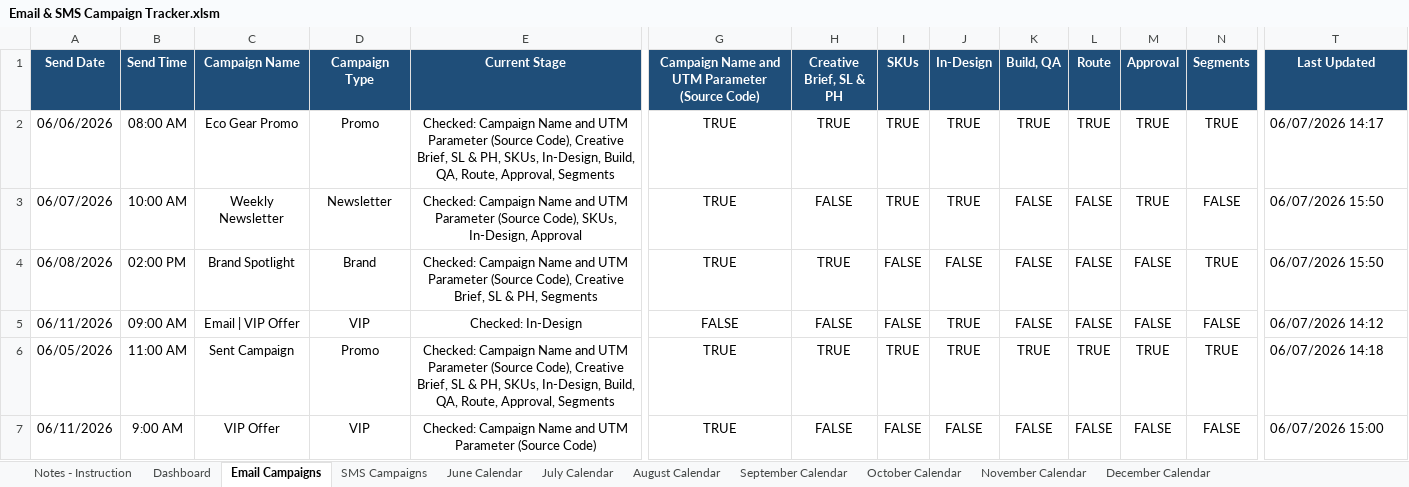
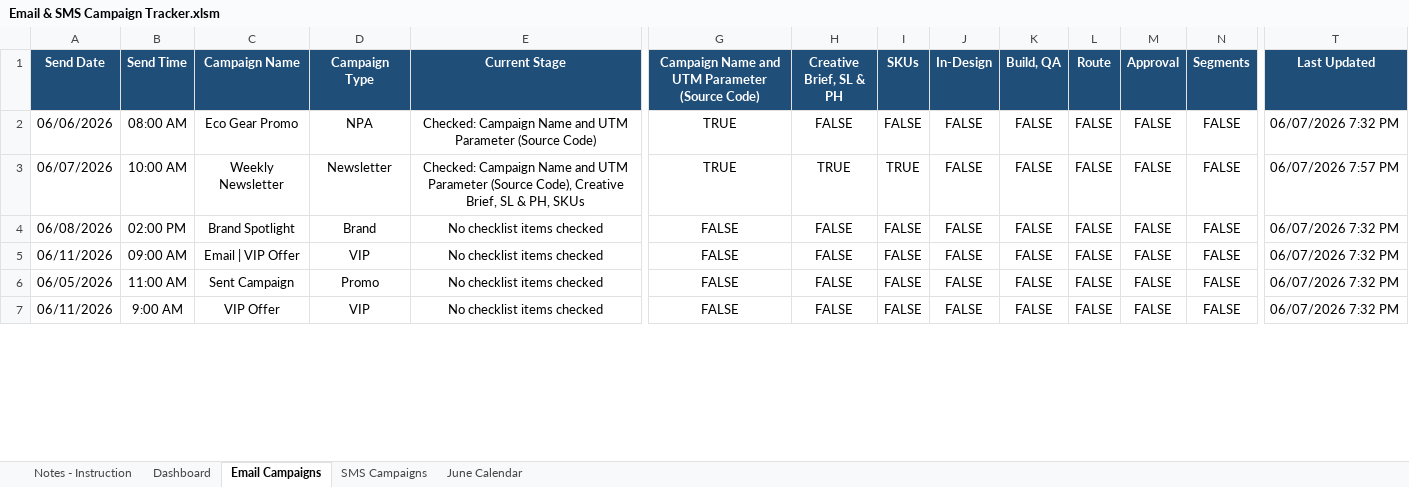
Before and after one commit to PaulAndre0809/System-Production-Adorama, an Excel workbook: Production Tracker/Email & SMS Campaign Tracker.xlsm, sheet Email Campaigns, drawn as a sheet; only a part is shown, gaps mark what is left out; values as stored, in another font and other column widths than the file's, no borders; conditional formats and table styles not drawn; the diff covers the shown part only; the diff names each change by its address in the sheet, - before the commit and + after, or states it on an @@ line.

Commit message:
feat(Production Tracker): add tools directory and update Email & SMS Campaign Tracker

```diff
--- a/Production Tracker/Email & SMS Campaign Tracker.xlsm (sheet Email Campaigns)
+++ b/Production Tracker/Email & SMS Campaign Tracker.xlsm (sheet Email Campaigns)
@@ sheet tab hidden: July Calendar @@
@@ sheet tab hidden: August Calendar @@
@@ sheet tab hidden: September Calendar @@
@@ sheet tab hidden: October Calendar @@
@@ sheet tab hidden: November Calendar @@
@@ sheet tab hidden: December Calendar @@
-D2 (Campaign Type): Promo
+D2 (Campaign Type): NPA
-E2 (Current Stage): …Parameter (Source Code), Creative Brief, SL & PH, SKUs, In-Design, Build, QA, Route, Approval, Segments
+E2 (Current Stage): …Parameter (Source Code)
-H2 (Creative Brief, SL & PH): TRUE
+H2 (Creative Brief, SL & PH): FALSE
-I2 (SKUs): TRUE
+I2 (SKUs): FALSE
-J2:J3 (In-Design): TRUE
+J2:J3 (In-Design): FALSE
-K2 (Build, QA): TRUE
+K2 (Build, QA): FALSE
-L2 (Route): TRUE
+L2 (Route): FALSE
-M2:M3 (Approval): TRUE
+M2:M3 (Approval): FALSE
-N2 (Segments): TRUE
+N2 (Segments): FALSE
-T2 (Last Updated): 06/07/2026 14:17
+T2 (Last Updated): 06/07/2026 7:32 PM
-E3 (Current Stage): …(Source Code), SKUs, In-Design, Approval
+E3 (Current Stage): …(Source Code), Creative Brief, SL & PH, SKUs
-H3 (Creative Brief, SL & PH): FALSE
+H3 (Creative Brief, SL & PH): TRUE
-T3 (Last Updated): 06/07/2026 15:50
+T3 (Last Updated): 06/07/2026 7:57 PM
-E4 (Current Stage): Checked: Campaign Name and UTM Parameter (Source Code), Creative Brief, SL & PH, Segments
+E4 (Current Stage): No checklist items checked
-G4: TRUE
+G4: FALSE
-H4 (Creative Brief, SL & PH): TRUE
+H4 (Creative Brief, SL & PH): FALSE
-N4 (Segments): TRUE
+N4 (Segments): FALSE
-T4 (Last Updated): 06/07/2026 15:50
+T4 (Last Updated): 06/07/2026 7:32 PM
-E5 (Current Stage): Checked: In-Design
+E5 (Current Stage): No checklist items checked
-J5:J6 (In-Design): TRUE
+J5:J6 (In-Design): FALSE
-T5 (Last Updated): 06/07/2026 14:12
+T5 (Last Updated): 06/07/2026 7:32 PM
-E6 (Current Stage): Checked: Campaign Name and UTM Parameter (Source Code), Creative Brief, SL & PH, SKUs, In-Design, Build, QA, Route, Approval, Segments
+E6 (Current Stage): No checklist items checked
-G6:G7: TRUE
+G6:G7: FALSE
-H6 (Creative Brief, SL & PH): TRUE
+H6 (Creative Brief, SL & PH): FALSE
-I6 (SKUs): TRUE
+I6 (SKUs): FALSE
-K6 (Build, QA): TRUE
+K6 (Build, QA): FALSE
-L6 (Route): TRUE
+L6 (Route): FALSE
-M6 (Approval): TRUE
+M6 (Approval): FALSE
-N6 (Segments): TRUE
+N6 (Segments): FALSE
-T6 (Last Updated): 06/07/2026 14:18
+T6 (Last Updated): 06/07/2026 7:32 PM
-E7 (Current Stage): Checked: Campaign Name and UTM Parameter (Source Code)
+E7 (Current Stage): No checklist items checked
-T7 (Last Updated): 06/07/2026 15:00
+T7 (Last Updated): 06/07/2026 7:32 PM
```
Also changed, not shown: 2 edited cells elsewhere in this sheet, sheet Dashboard, sheet SMS Campaigns, hidden cells, 1 other file.
